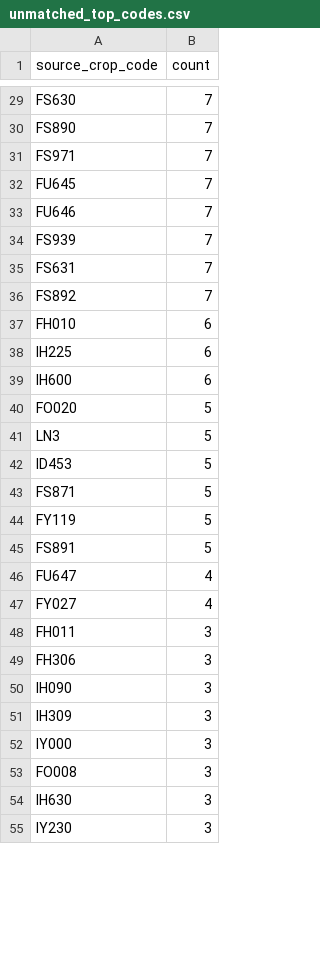
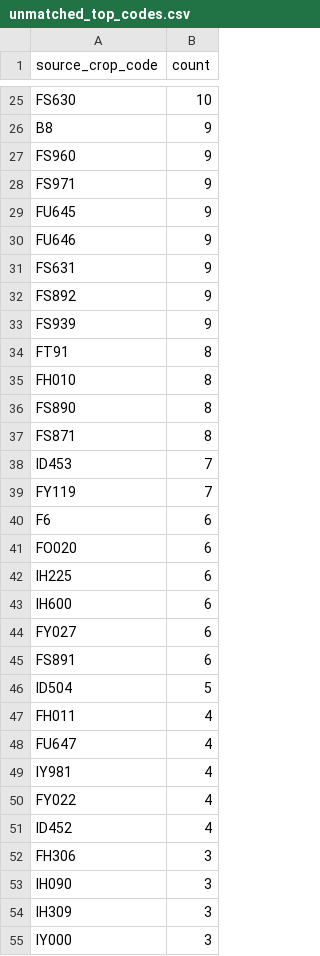
Before and after one commit to junborisproject0207-collab/vege-price-backend, a CSV file: output/unmatched_top_codes.csv, drawn as a sheet; only a part is shown, gaps mark what is left out; the shorter side is filled out with more unchanged rows; removed rows and columns are numbered as before the commit, all else as after; the diff covers the shown part only; the diff names each change by its address in the sheet, - before the commit and + after, or states it on an @@ line.

```diff
--- a/output/unmatched_top_codes.csv
+++ b/output/unmatched_top_codes.csv
-B25 (count): 7
+B25 (count): 10
-row 30: FS890 | 7
+row 26: B8 | 9
+row 27: FS960 | 9
-B28:B30 (count): 7
+B28:B30 (count): 9
-row 34: FS939 | 7
-B31:B32 (count): 7
+B31:B32 (count): 9
+row 33: FS939 | 9
+row 34: FT91 | 8
-B35 (count): 6
+B35 (count): 8
+row 36: FS890 | 8
+row 37: FS871 | 8
+row 38: ID453 | 7
+row 39: FY119 | 7
+row 40: F6 | 6
+row 41: FO020 | 6
-row 40: FO020 | 5
-row 41: LN3 | 5
-row 42: ID453 | 5
-row 43: FS871 | 5
-row 44: FY119 | 5
+row 44: FY027 | 6
-B45 (count): 5
+B45 (count): 6
+row 46: ID504 | 5
+row 47: FH011 | 4
+row 49: IY981 | 4
-A50 (source_crop_code): FY027
+A50 (source_crop_code): FY022
-row 48: FH011 | 3
+row 51: ID452 | 4
```
Also changed, not shown: 10 added rows, 15 removed rows and 18 edited cells elsewhere in this file, output/unmatched_price_items.csv, output/unmatched_top_names.csv, 9 other files.
